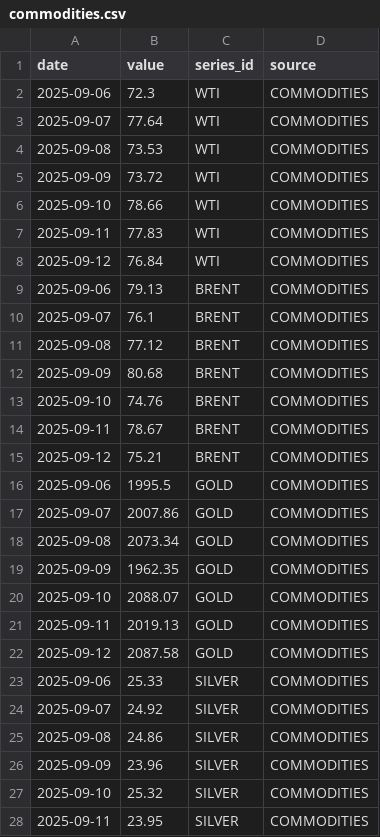
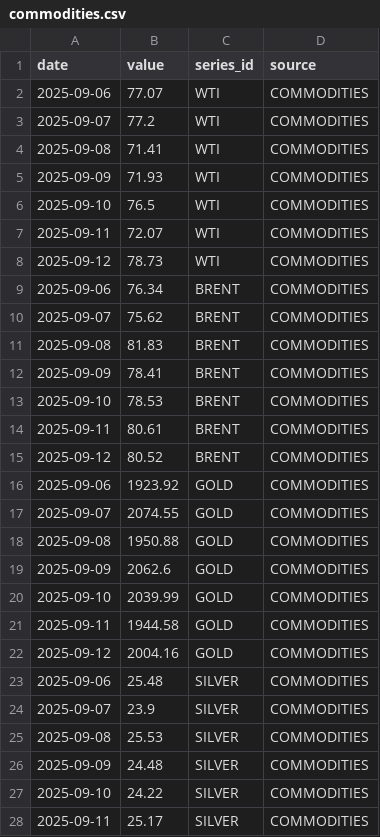
Before and after one commit to rishihhp/wequo, a CSV file: data/output/2025-09-13/commodities.csv, drawn as a sheet; only a part is shown; the diff covers the shown part only.

```diff
--- a/data/output/2025-09-13/commodities.csv
+++ b/data/output/2025-09-13/commodities.csv
@@ -1,28 +1,28 @@
 date,value,series_id,source
-2025-09-06,72.3,WTI,COMMODITIES
-2025-09-07,77.64,WTI,COMMODITIES
-2025-09-08,73.53,WTI,COMMODITIES
-2025-09-09,73.72,WTI,COMMODITIES
-2025-09-10,78.66,WTI,COMMODITIES
-2025-09-11,77.83,WTI,COMMODITIES
-2025-09-12,76.84,WTI,COMMODITIES
-2025-09-06,79.13,BRENT,COMMODITIES
-2025-09-07,76.1,BRENT,COMMODITIES
-2025-09-08,77.12,BRENT,COMMODITIES
-2025-09-09,80.68,BRENT,COMMODITIES
-2025-09-10,74.76,BRENT,COMMODITIES
-2025-09-11,78.67,BRENT,COMMODITIES
-2025-09-12,75.21,BRENT,COMMODITIES
-2025-09-06,1995.5,GOLD,COMMODITIES
-2025-09-07,2007.86,GOLD,COMMODITIES
-2025-09-08,2073.34,GOLD,COMMODITIES
-2025-09-09,1962.35,GOLD,COMMODITIES
-2025-09-10,2088.07,GOLD,COMMODITIES
-2025-09-11,2019.13,GOLD,COMMODITIES
-2025-09-12,2087.58,GOLD,COMMODITIES
-2025-09-06,25.33,SILVER,COMMODITIES
-2025-09-07,24.92,SILVER,COMMODITIES
-2025-09-08,24.86,SILVER,COMMODITIES
-2025-09-09,23.96,SILVER,COMMODITIES
-2025-09-10,25.32,SILVER,COMMODITIES
-2025-09-11,23.95,SILVER,COMMODITIES
+2025-09-06,77.07,WTI,COMMODITIES
+2025-09-07,77.2,WTI,COMMODITIES
+2025-09-08,71.41,WTI,COMMODITIES
+2025-09-09,71.93,WTI,COMMODITIES
+2025-09-10,76.5,WTI,COMMODITIES
+2025-09-11,72.07,WTI,COMMODITIES
+2025-09-12,78.73,WTI,COMMODITIES
+2025-09-06,76.34,BRENT,COMMODITIES
+2025-09-07,75.62,BRENT,COMMODITIES
+2025-09-08,81.83,BRENT,COMMODITIES
+2025-09-09,78.41,BRENT,COMMODITIES
+2025-09-10,78.53,BRENT,COMMODITIES
+2025-09-11,80.61,BRENT,COMMODITIES
+2025-09-12,80.52,BRENT,COMMODITIES
+2025-09-06,1923.92,GOLD,COMMODITIES
+2025-09-07,2074.55,GOLD,COMMODITIES
+2025-09-08,1950.88,GOLD,COMMODITIES
+2025-09-09,2062.6,GOLD,COMMODITIES
+2025-09-10,2039.99,GOLD,COMMODITIES
+2025-09-11,1944.58,GOLD,COMMODITIES
+2025-09-12,2004.16,GOLD,COMMODITIES
+2025-09-06,25.48,SILVER,COMMODITIES
+2025-09-07,23.9,SILVER,COMMODITIES
+2025-09-08,25.53,SILVER,COMMODITIES
+2025-09-09,24.48,SILVER,COMMODITIES
+2025-09-10,24.22,SILVER,COMMODITIES
+2025-09-11,25.17,SILVER,COMMODITIES
```
Also changed, not shown: 6 added rows, 6 removed rows and 10 edited cells elsewhere in this file, data/output/2025-09-13/crypto.csv, data/output/2025-09-13/fred.csv, 25 other files.
